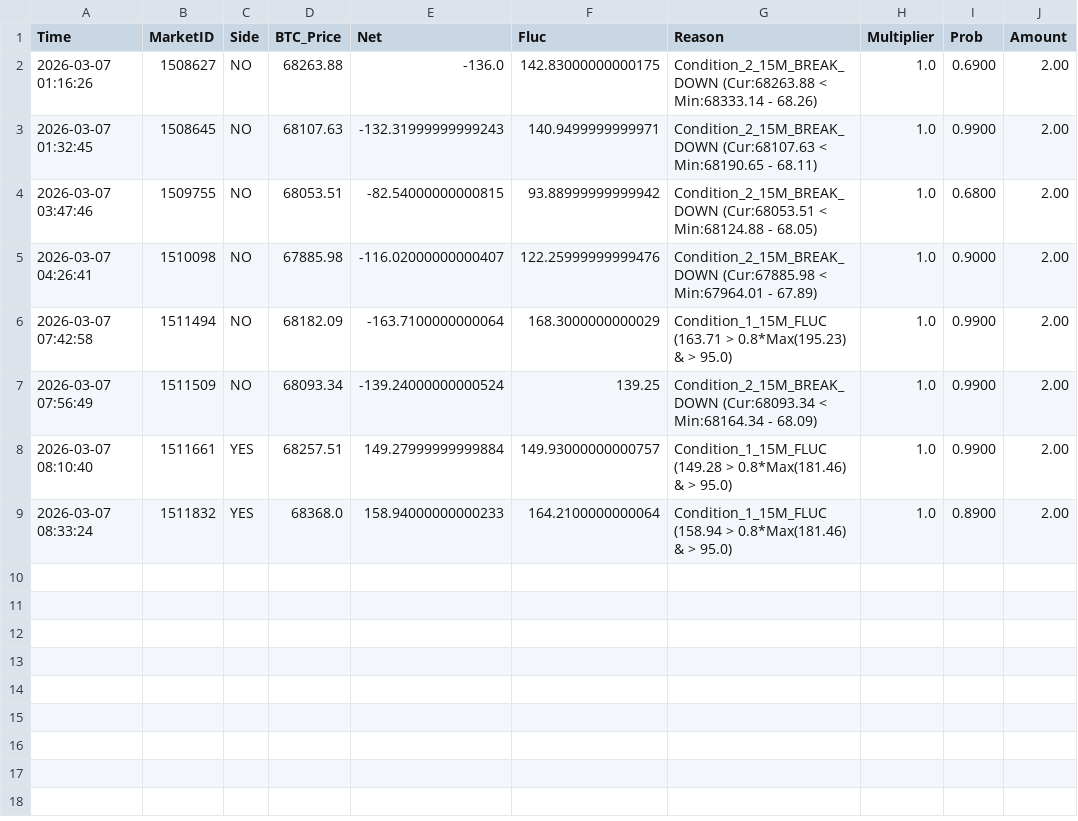
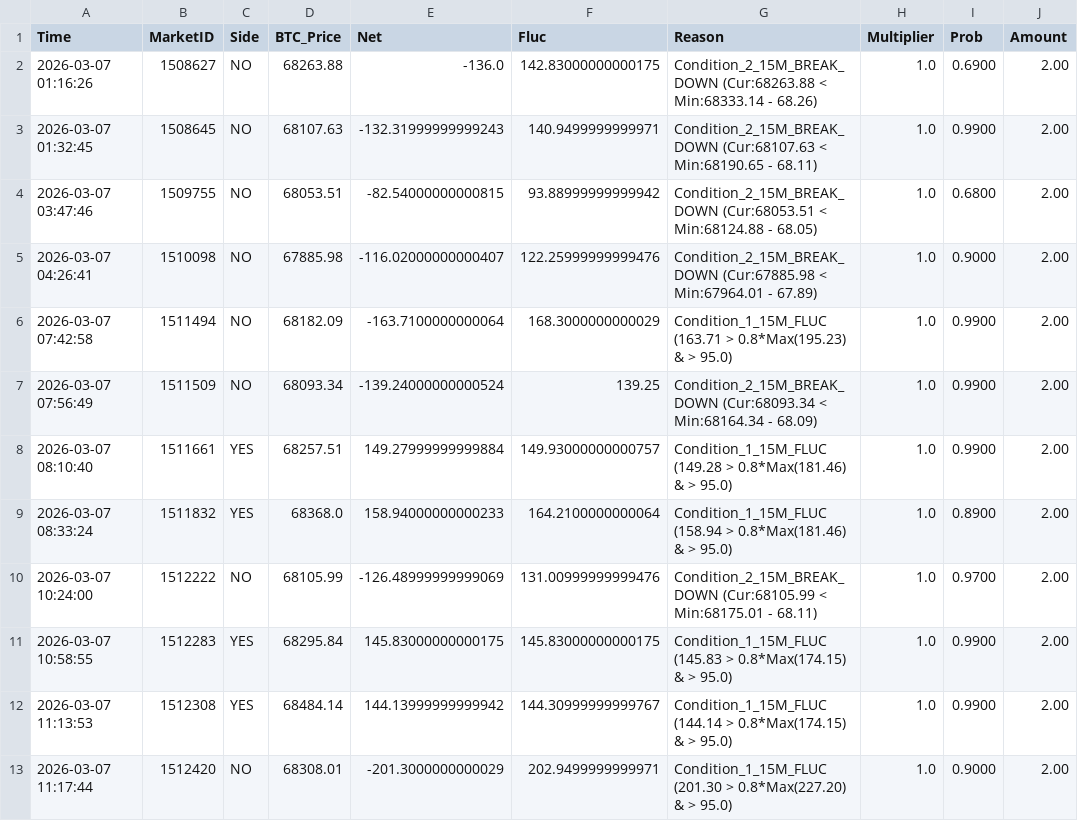
Before and after one commit to 649922737/polymarket, a CSV file: trigger_history_15m_2026-03-07.csv, drawn as a sheet; the diff names each change by its address in the sheet, - before the commit and + after, or states it on an @@ line.

```diff
--- a/trigger_history_15m_2026-03-07.csv
+++ b/trigger_history_15m_2026-03-07.csv
+row 10: 2026-03-07 10:24:00 | 1512222 | NO | 68105.99 | -126.48999999999069 | 131.00999999999476 | Condition_2_15M_BREAK_DOWN (Cur:68105.99 < Min:68175.01 - 68.11) | 1.0 | 0.9700 | 2.00
+row 11: 2026-03-07 10:58:55 | 1512283 | YES | 68295.84 | 145.83000000000175 | 145.83000000000175 | Condition_1_15M_FLUC (145.83 > 0.8*Max(174.15) & > 95.0) | 1.0 | 0.9900 | 2.00
+row 12: 2026-03-07 11:13:53 | 1512308 | YES | 68484.14 | 144.13999999999942 | 144.30999999999767 | Condition_1_15M_FLUC (144.14 > 0.8*Max(174.15) & > 95.0) | 1.0 | 0.9900 | 2.00
+row 13: 2026-03-07 11:17:44 | 1512420 | NO | 68308.01 | -201.3000000000029 | 202.9499999999971 | Condition_1_15M_FLUC (201.30 > 0.8*Max(227.20) & > 95.0) | 1.0 | 0.9000 | 2.00
```
Also changed, not shown: market_cycles_15m_2026-03-07.csv, market_cycles_5m_2026-03-07.csv, 5 other files.
